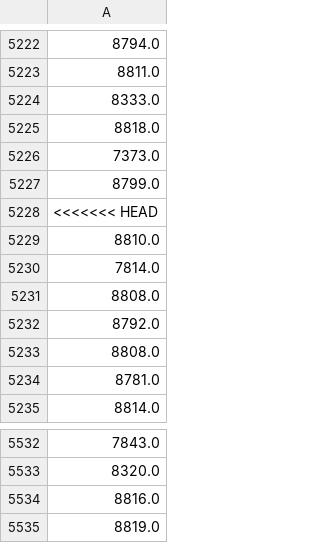
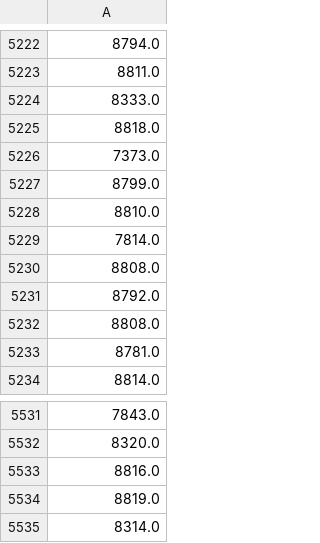
Before and after one commit to jemmelot/Heuristieken, a CSV file: csv/greedyalltrials.csv, drawn as a sheet; only a part is shown, gaps mark what is left out.

```diff
--- a/csv/greedyalltrials.csv
+++ b/csv/greedyalltrials.csv
@@ -5227,3 +5227,2 @@
 8799.0
-<<<<<<< HEAD
 8810.0
@@ -5535 +5534,2 @@
 8819.0
+8314.0
```
Also changed, not shown: 1 other file.
